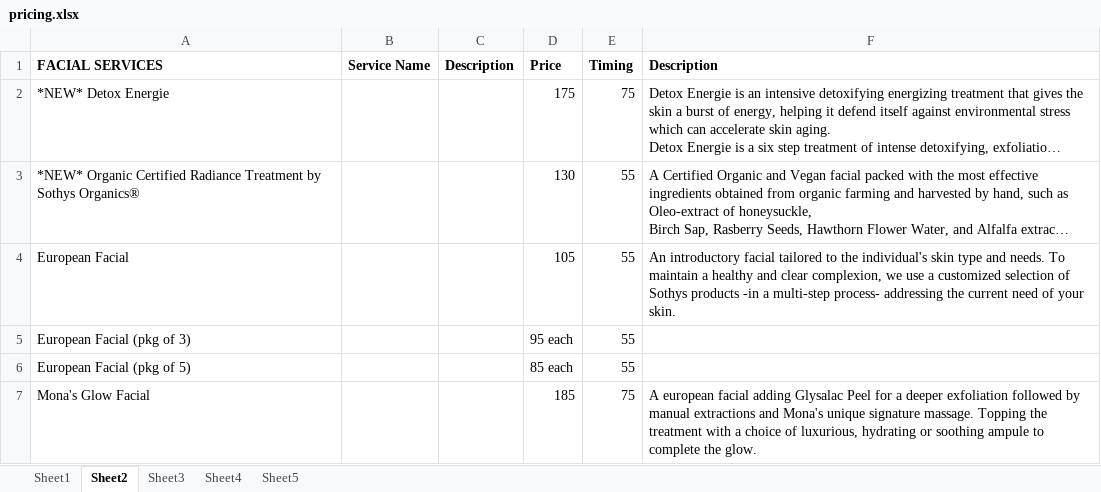
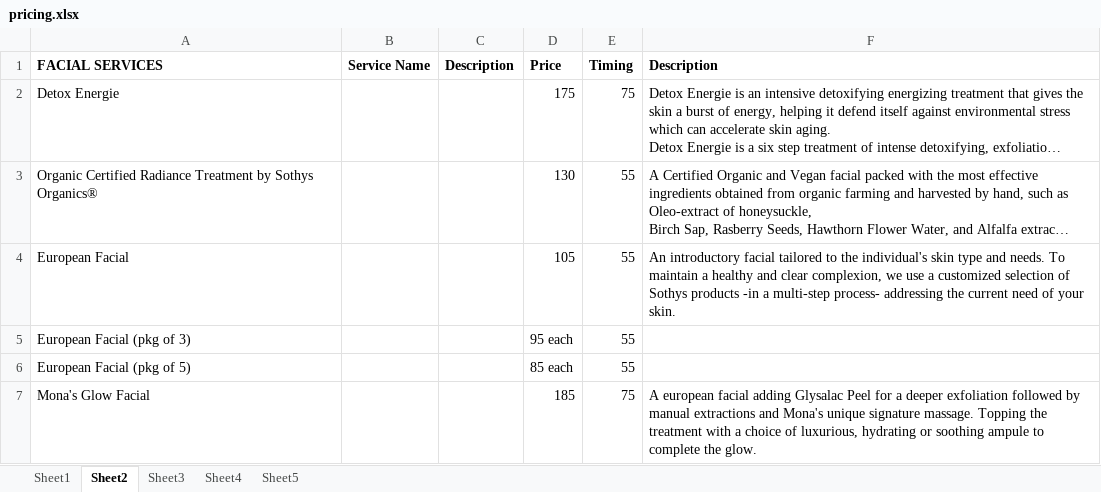
Before and after one commit to aykae/monasmakerie, an Excel workbook: spreadsheets/pricing.xlsx, sheet Sheet2, drawn as a sheet; only a part is shown; long unchanged cells end in …; values as stored, in another font and other column widths than the file's, no borders; the diff names each change by its address in the sheet, - before the commit and + after, or states it on an @@ line.

```diff
--- a/spreadsheets/pricing.xlsx (sheet Sheet2)
+++ b/spreadsheets/pricing.xlsx (sheet Sheet2)
-A2 (FACIAL SERVICES): *NEW* Detox Energie
+A2 (FACIAL SERVICES): Detox Energie
-A3 (FACIAL SERVICES): *NEW* Organic Certified…
+A3 (FACIAL SERVICES): Organic Certified…
```
Also changed, not shown: sheet Sheet4, sheet Sheet3, 6 other files.
